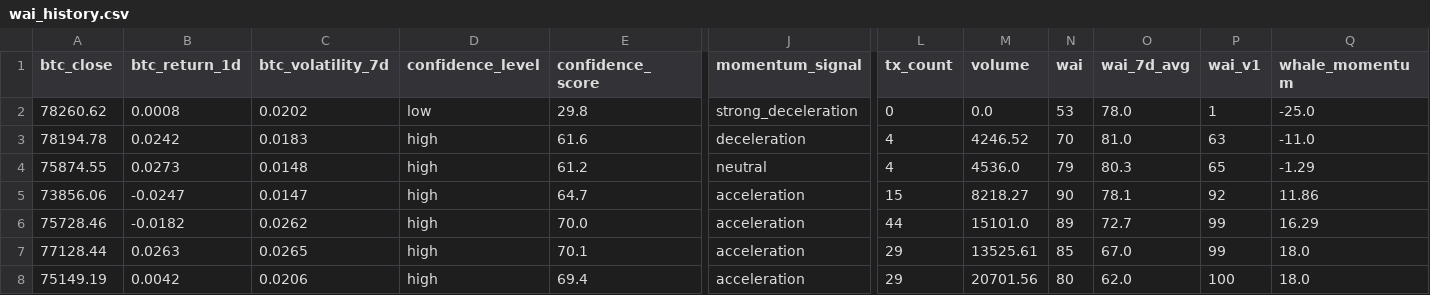
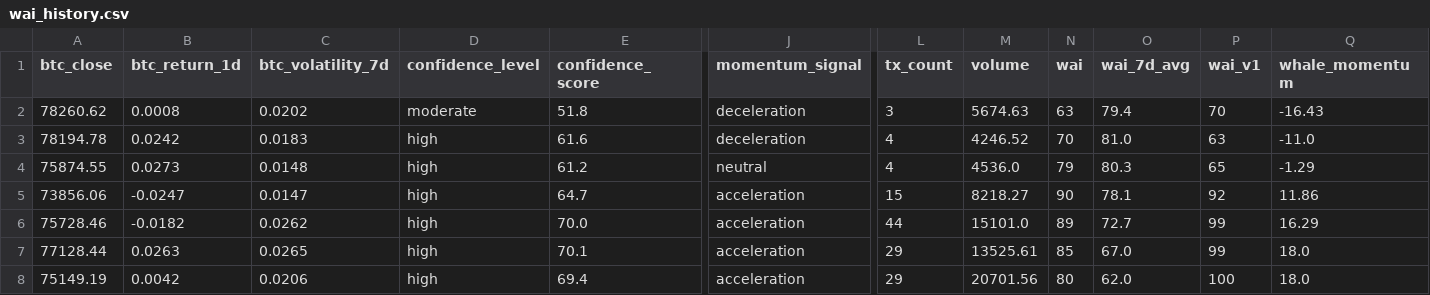
Before and after one commit to Whale-Activity-Analysis/wai-backend, a CSV file: data/wai_history.csv, drawn as a sheet; only a part is shown, gaps mark what is left out; the diff names each change by its address in the sheet, - before the commit and + after, or states it on an @@ line.

```diff
--- a/data/wai_history.csv
+++ b/data/wai_history.csv
-D2 (confidence_level): low
+D2 (confidence_level): moderate
-E2 (confidence_score): 29.8
+E2 (confidence_score): 51.8
-J2 (momentum_signal): strong_deceleration
+J2 (momentum_signal): deceleration
-L2 (tx_count): 0
+L2 (tx_count): 3
-M2 (volume): 0.0
+M2 (volume): 5674.63
-N2 (wai): 53
+N2 (wai): 63
-O2 (wai_7d_avg): 78.0
+O2 (wai_7d_avg): 79.4
-P2 (wai_v1): 1
+P2 (wai_v1): 70
-Q2 (whale_momentum): -25.0
+Q2 (whale_momentum): -16.43
```
Also changed, not shown: 1 other file.
